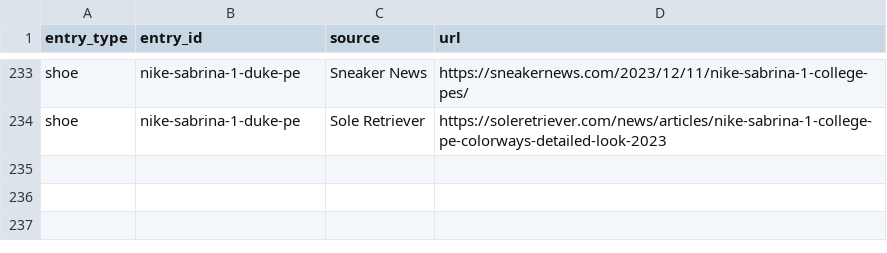
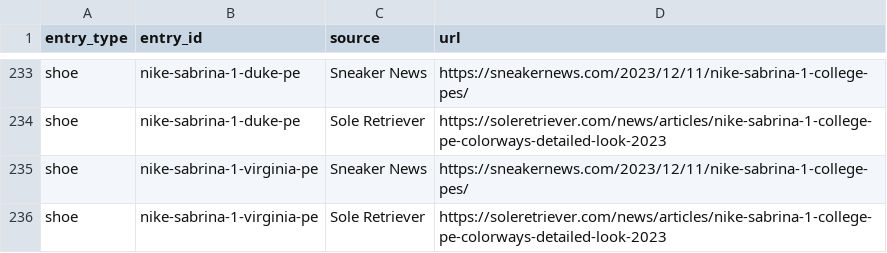
Before and after one commit to elcarrillo/wbb_kicks, a CSV file: data/sources.csv, drawn as a sheet; only a part is shown, gaps mark what is left out.

```diff
--- a/data/sources.csv
+++ b/data/sources.csv
@@ -234 +234,3 @@ shoe,nike-sabrina-1-duke-pe,Sneaker News,https://sneakernews.com/2023/12/11/nike
 shoe,nike-sabrina-1-duke-pe,Sole Retriever,https://soleretriever.com/news/articles/nike-sabrina-1-college-pe-colorways-detailed-look-2023
+shoe,nike-sabrina-1-virginia-pe,Sneaker News,https://sneakernews.com/2023/12/11/nike-sabrina-1-college-pes/
+shoe,nike-sabrina-1-virginia-pe,Sole Retriever,https://soleretriever.com/news/articles/nike-sabrina-1-college-pe-colorways-detailed-look-2023
```
Also changed, not shown: data/photos.csv, data/shoes.csv, 1 other file.
